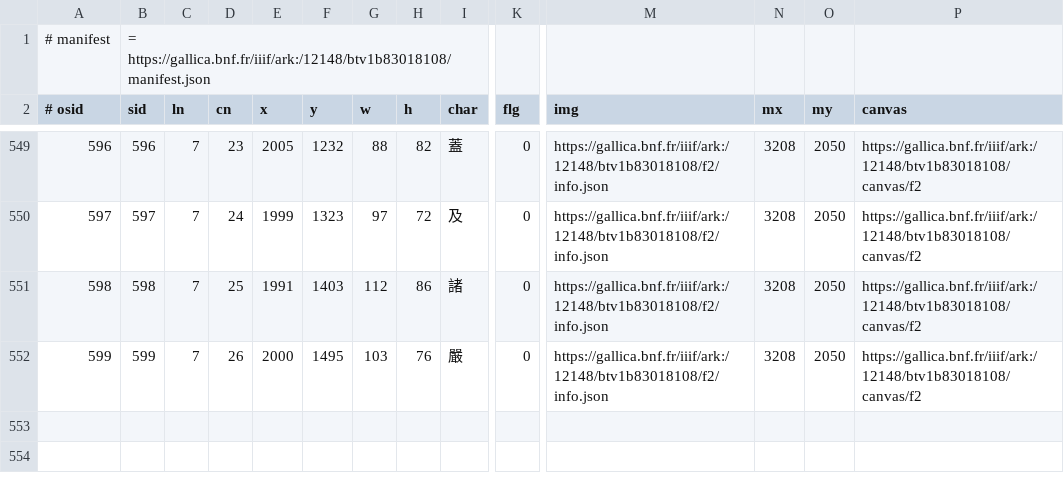
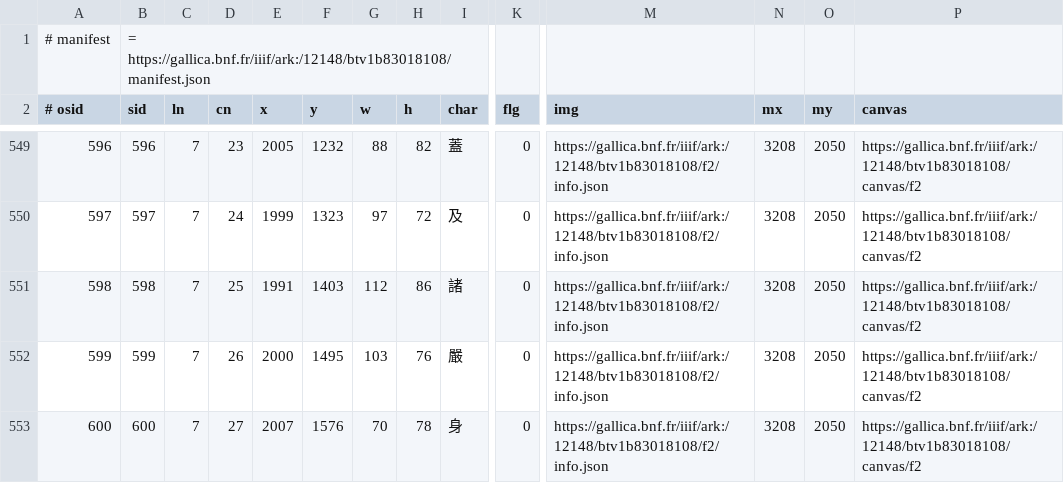
Before and after one commit to chise/hng-kiridashi-data, a TSV file: H12_fhs_P2195.tsv, drawn as a sheet; only a part is shown, gaps mark what is left out; rows hold the shown columns only; the diff names each change by its address in the sheet, - before the commit and + after, or states it on an @@ line.

Commit message:
(7-27: (2007,1576)+70+78): add [via Kiridashi-kun]

```diff
--- a/H12_fhs_P2195.tsv
+++ b/H12_fhs_P2195.tsv
+row 553: 600 | 600 | 7 | 27 | 2007 | 1576 | 70 | 78 | 身 | 0 | https://gallica.bnf.fr/iiif/ark:/12148/btv1b83018108/f2/info.json | 3208 | 2050 | https://gallica.bnf.fr/iiif/ark:/12148/btv1b83018108/canvas/f2
```
